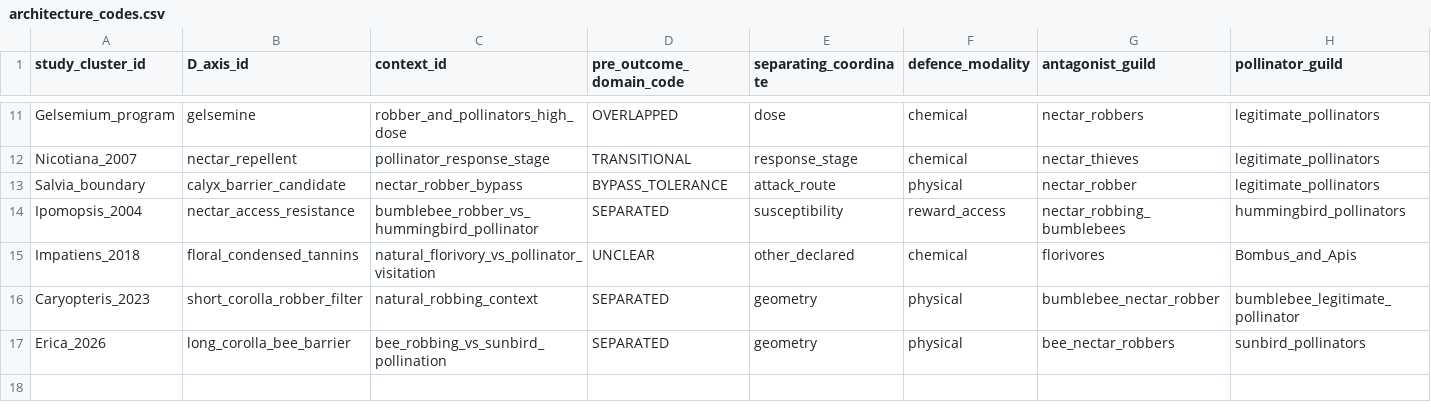
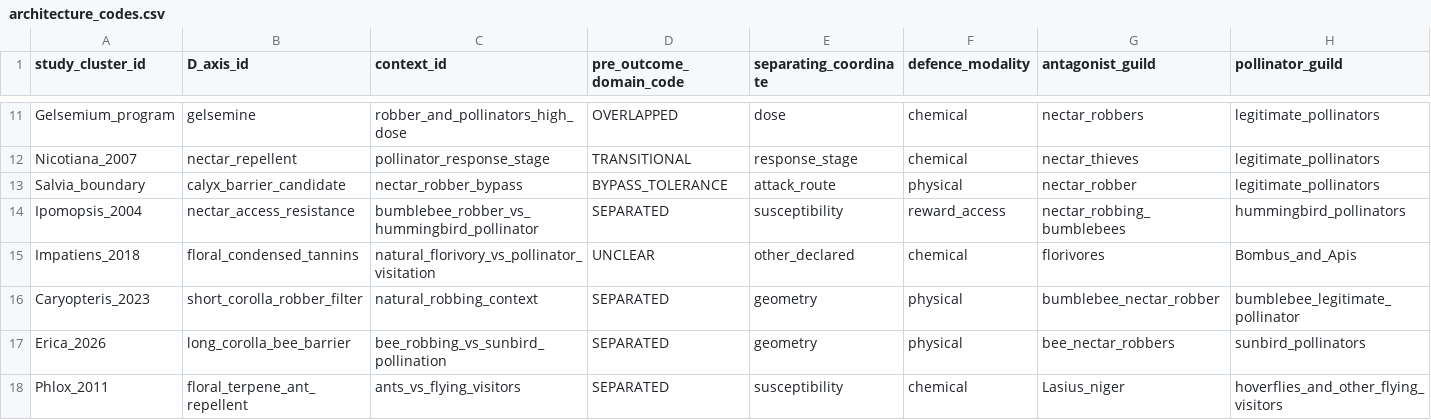
Before and after one commit to zuizui0223/bita, a CSV file: empirical/floral_defence_selectivity/architecture_codes.csv, drawn as a sheet; only a part is shown, gaps mark what is left out; rows hold the shown columns only; the diff names each change by its address in the sheet, - before the commit and + after, or states it on an @@ line.

Commit message:
data: add Phlox to selectivity corpus

```diff
--- a/empirical/floral_defence_selectivity/architecture_codes.csv
+++ b/empirical/floral_defence_selectivity/architecture_codes.csv
+row 18: Phlox_2011 | floral_terpene_ant_repellent | ants_vs_flying_visitors | SEPARATED | susceptibility | chemical | Lasius_niger | hoverflies_and_other_flying_visitors
```
